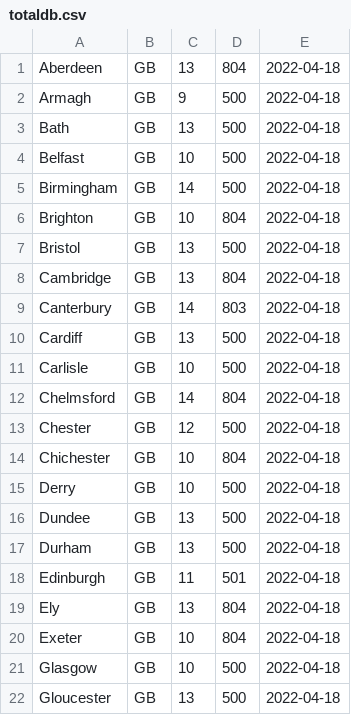
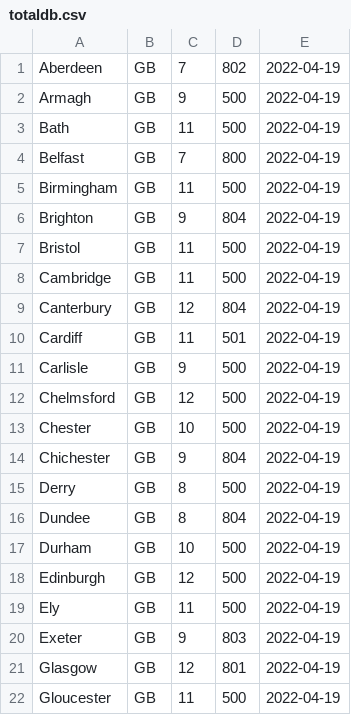
Before and after one commit to armankiran/weatherd, a CSV file: totaldb.csv, drawn as a sheet; only a part is shown; the diff covers the shown part only.

Commit message:
added city rain list

```diff
--- a/totaldb.csv
+++ b/totaldb.csv
@@ -1,22 +1,22 @@
-Aberdeen,GB,13,804,2022-04-18
-Armagh,GB,9,500,2022-04-18
-Bath,GB,13,500,2022-04-18
-Belfast,GB,10,500,2022-04-18
-Birmingham,GB,14,500,2022-04-18
-Brighton,GB,10,804,2022-04-18
-Bristol,GB,13,500,2022-04-18
-Cambridge,GB,13,804,2022-04-18
-Canterbury,GB,14,803,2022-04-18
-Cardiff,GB,13,500,2022-04-18
-Carlisle,GB,10,500,2022-04-18
-Chelmsford,GB,14,804,2022-04-18
-Chester,GB,12,500,2022-04-18
-Chichester,GB,10,804,2022-04-18
-Derry,GB,10,500,2022-04-18
-Dundee,GB,13,500,2022-04-18
-Durham,GB,13,500,2022-04-18
-Edinburgh,GB,11,501,2022-04-18
-Ely,GB,13,804,2022-04-18
-Exeter,GB,10,804,2022-04-18
-Glasgow,GB,10,500,2022-04-18
-Gloucester,GB,13,500,2022-04-18
+Aberdeen,GB,7,802,2022-04-19
+Armagh,GB,9,500,2022-04-19
+Bath,GB,11,500,2022-04-19
+Belfast,GB,7,800,2022-04-19
+Birmingham,GB,11,500,2022-04-19
+Brighton,GB,9,804,2022-04-19
+Bristol,GB,11,500,2022-04-19
+Cambridge,GB,11,500,2022-04-19
+Canterbury,GB,12,804,2022-04-19
+Cardiff,GB,11,501,2022-04-19
+Carlisle,GB,9,500,2022-04-19
+Chelmsford,GB,12,500,2022-04-19
+Chester,GB,10,500,2022-04-19
+Chichester,GB,9,804,2022-04-19
+Derry,GB,8,500,2022-04-19
+Dundee,GB,8,804,2022-04-19
+Durham,GB,10,500,2022-04-19
+Edinburgh,GB,12,500,2022-04-19
+Ely,GB,11,500,2022-04-19
+Exeter,GB,9,803,2022-04-19
+Glasgow,GB,12,801,2022-04-19
+Gloucester,GB,11,500,2022-04-19
```
Also changed, not shown: 82 edited cells elsewhere in this file, 3 other files.
